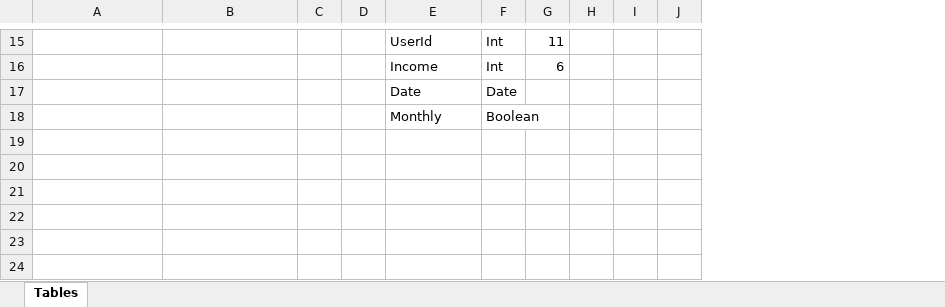
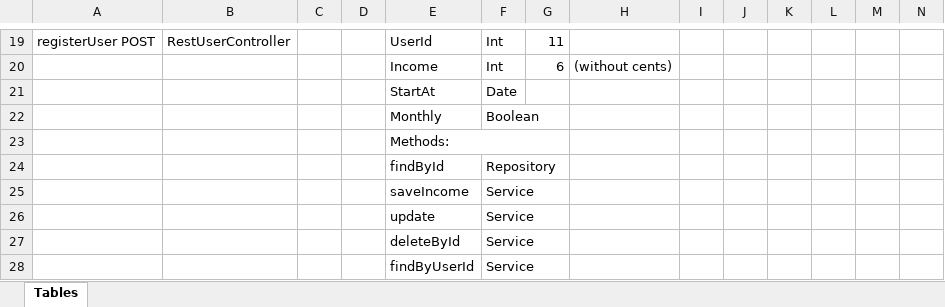
Before and after one commit to fderisio/SaveUp-BackEnd, an Excel workbook: Docs/DataBaseTables.xlsx, sheet Tables, drawn as a sheet; only a part is shown, gaps mark what is left out; values as stored, in another font and other column widths than the file's, no cell formats; addresses are those after the commit; rows hold the shown columns only; the diff covers the shown part only; the diff names each change by its address in the sheet, - before the commit and + after, or states it on an @@ line.

```diff
--- a/Docs/DataBaseTables.xlsx (sheet Tables)
+++ b/Docs/DataBaseTables.xlsx (sheet Tables)
+column H, row 20: (without cents)
+column I, empty
+column J, empty
+column K, empty
-A19: (empty)
+A19: registerUser POST
-B19: (empty)
+B19: RestUserController
-E21: Date
+E21: StartAt
+row 23:  |  |  |  | Methods:
+row 24:  |  |  |  | findById | Repository
+row 25:  |  |  |  | saveIncome | Service
+row 26:  |  |  |  | update | Service
+row 27:  |  |  |  | deleteById | Service
+row 28:  |  |  |  | findByUserId | Service
```
Also changed, not shown: 10 added rows, 6 removed rows, 22 edited cells and merged cells elsewhere in this sheet, cell formats, 2 other files.
